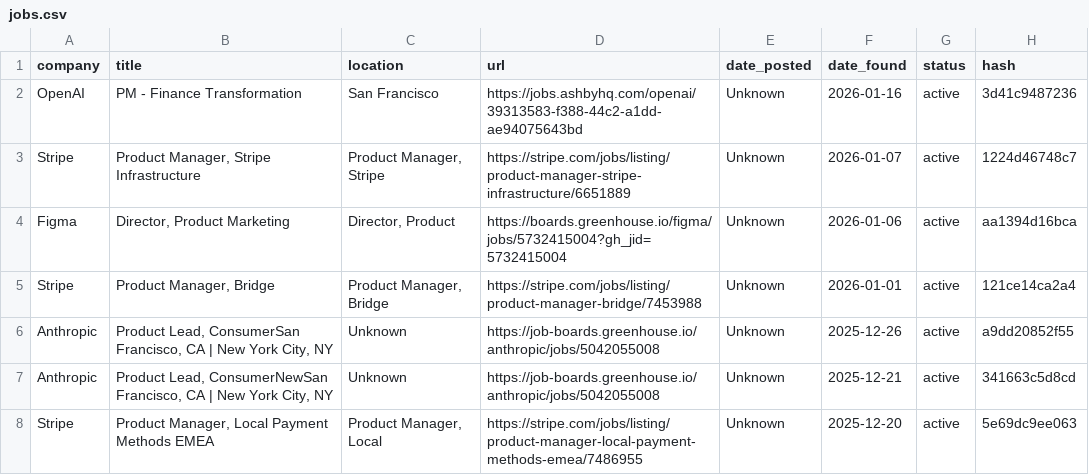
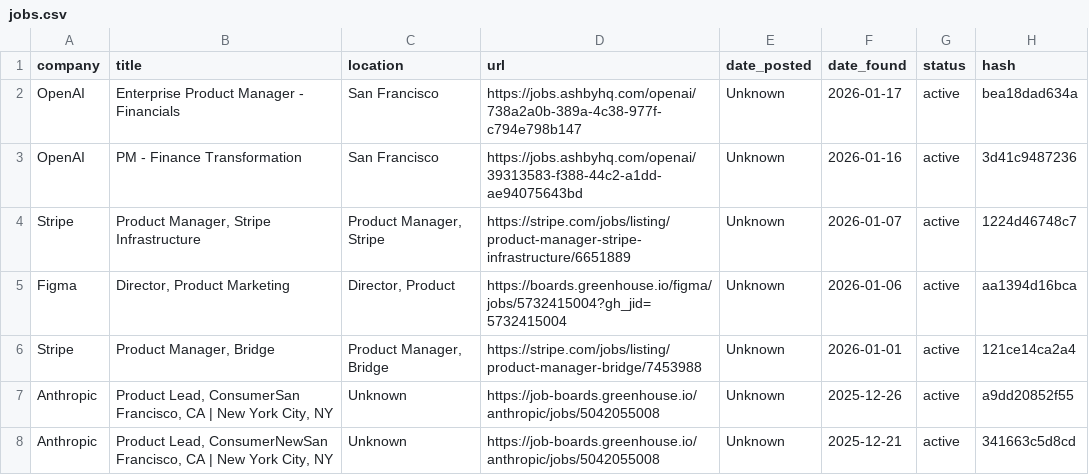
Before and after one commit to alishsayd/Scraper, a CSV file: jobs.csv, drawn as a sheet; only a part is shown; the shorter side is filled out with more unchanged rows; the diff names each change by its address in the sheet, - before the commit and + after, or states it on an @@ line.

```diff
--- a/jobs.csv
+++ b/jobs.csv
+row 2: OpenAI | Enterprise Product Manager - Financials | San Francisco | https://jobs.ashbyhq.com/openai/738a2a0b-389a-4c38-977f-c794e798b147 | Unknown | 2026-01-17 | active | bea18dad634a
```
Also changed, not shown: 3 other files.
